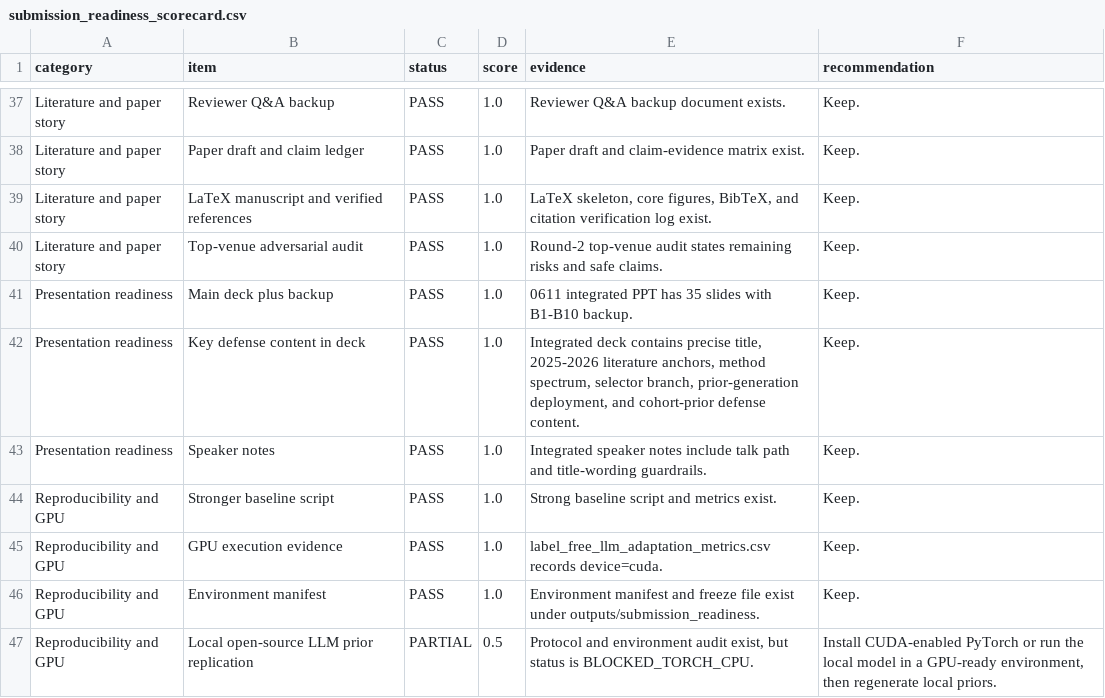
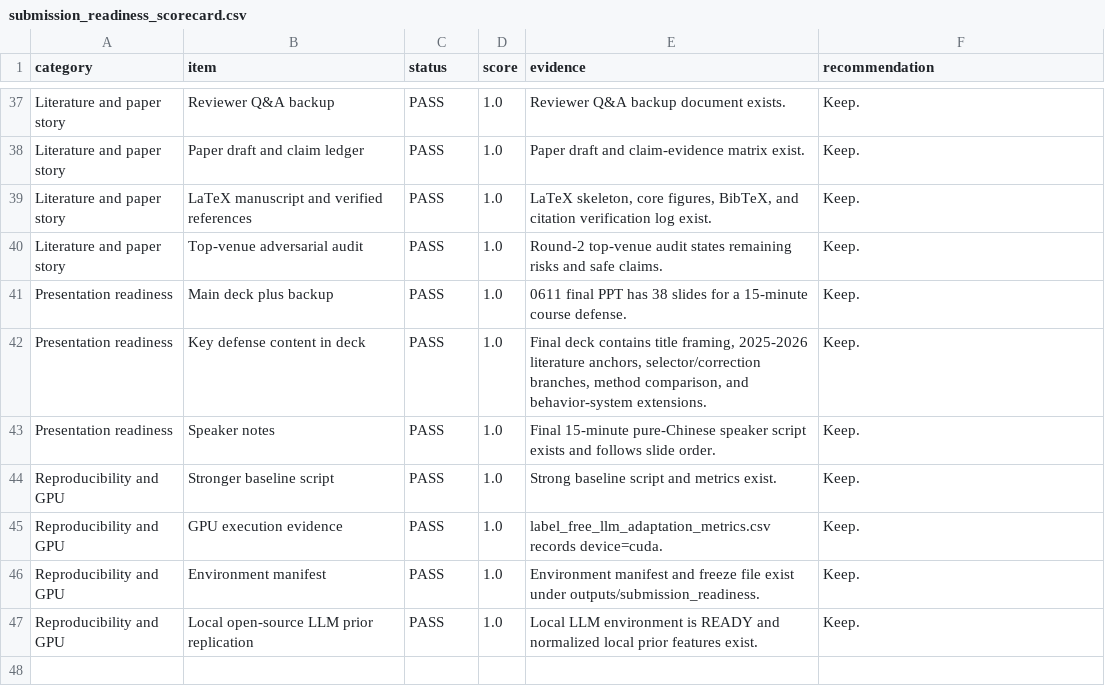
Before and after one commit to Lrving-code/NHTS-Travel-Prediction, a CSV file: outputs/submission_readiness/submission_readiness_scorecard.csv, drawn as a sheet; only a part is shown, gaps mark what is left out.

```diff
--- a/outputs/submission_readiness/submission_readiness_scorecard.csv
+++ b/outputs/submission_readiness/submission_readiness_scorecard.csv
@@ -40,5 +40,5 @@ Literature and paper story,LaTeX manuscript and verified references,PASS,1.0,"La
 Literature and paper story,Top-venue adversarial audit,PASS,1.0,Round-2 top-venue audit states remaining risks and safe claims.,Keep.
-Presentation readiness,Main deck plus backup,PASS,1.0,0611 integrated PPT has 35 slides with B1-B10 backup.,Keep.
-Presentation readiness,Key defense content in deck,PASS,1.0,"Integrated deck contains precise title, 2025-2026 literature anchors, method spectrum, selector branch, prior-generation deployment, and cohort-prior defense content.",Keep.
-Presentation readiness,Speaker notes,PASS,1.0,Integrated speaker notes include talk path and title-wording guardrails.,Keep.
+Presentation readiness,Main deck plus backup,PASS,1.0,0611 final PPT has 38 slides for a 15-minute course defense.,Keep.
+Presentation readiness,Key defense content in deck,PASS,1.0,"Final deck contains title framing, 2025-2026 literature anchors, selector/correction branches, method comparison, and behavior-system extensions.",Keep.
+Presentation readiness,Speaker notes,PASS,1.0,Final 15-minute pure-Chinese speaker script exists and follows slide order.,Keep.
 Reproducibility and GPU,Stronger baseline script,PASS,1.0,Strong baseline script and metrics exist.,Keep.
@@ -46,2 +46,2 @@ Reproducibility and GPU,GPU execution evidence,PASS,1.0,label_free_llm_adaptatio
 Reproducibility and GPU,Environment manifest,PASS,1.0,Environment manifest and freeze file exist under outputs/submission_readiness.,Keep.
-Reproducibility and GPU,Local open-source LLM prior replication,PARTIAL,0.5,"Protocol and environment audit exist, but status is BLOCKED_TORCH_CPU.","Install CUDA-enabled PyTorch or run the local model in a GPU-ready environment, then regenerate local priors."
+Reproducibility and GPU,Local open-source LLM prior replication,PASS,1.0,Local LLM environment is READY and normalized local prior features exist.,Keep.
```
Also changed, not shown: 17 other files.
